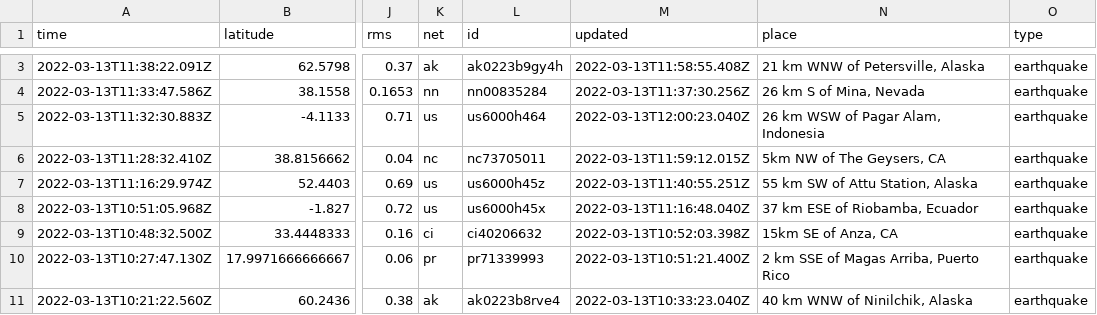
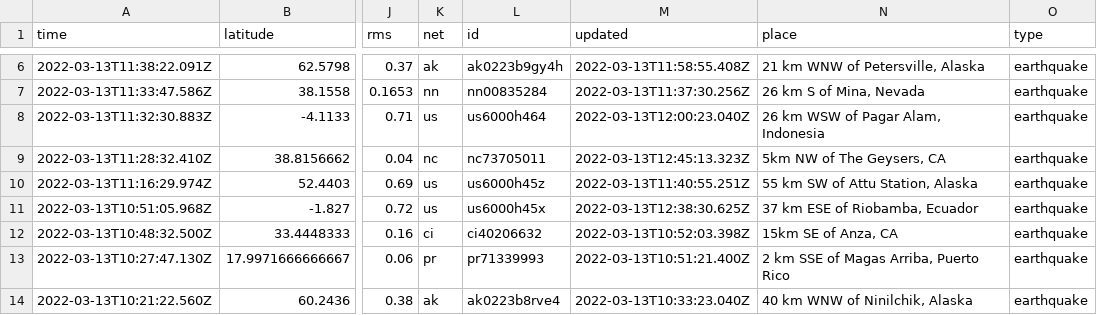
Before and after one commit to DevonMilley/dbk-calendar-actions, a CSV file: usgs_current.csv, drawn as a sheet; only a part is shown, gaps mark what is left out; addresses are those after the commit; the diff covers the shown part only; the diff names each change by its address in the sheet, - before the commit and + after, or states it on an @@ line.

```diff
--- a/usgs_current.csv
+++ b/usgs_current.csv
-M9 (updated): 2022-03-13T11:59:12.015Z
+M9 (updated): 2022-03-13T12:45:13.323Z
-M11 (updated): 2022-03-13T11:16:48.040Z
+M11 (updated): 2022-03-13T12:38:30.625Z
```
Also changed, not shown: 3 added rows, 5 removed rows and 11 edited cells elsewhere in this file.
